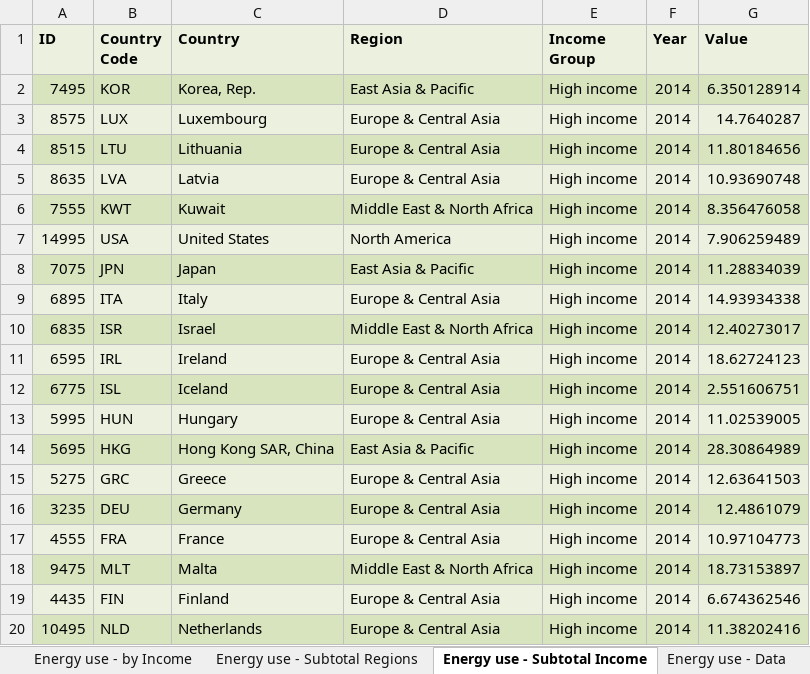
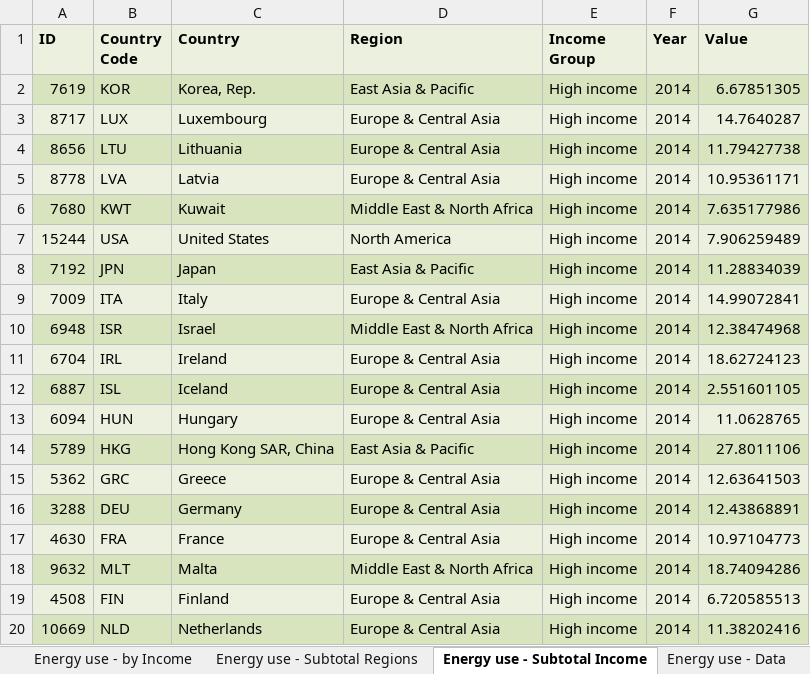
Before and after one commit to VassilievVV/SpreadCommander.Examples, an Excel workbook: Spreadsheet/ReadMe.xlsx, sheet Energy use - Subtotal Income, drawn as a sheet; only a part is shown; values as stored, in another font and other column widths than the file's, no borders; the diff covers the shown part only; the diff names each change by its address in the sheet, - before the commit and + after, or states it on an @@ line.

```diff
--- a/Spreadsheet/ReadMe.xlsx (sheet Energy use - Subtotal Income)
+++ b/Spreadsheet/ReadMe.xlsx (sheet Energy use - Subtotal Income)
-A2 (ID): 7495
+A2 (ID): 7619
-G2 (Value): 6.350128914
+G2 (Value): 6.67851305
-A3 (ID): 8575
+A3 (ID): 8717
-A4 (ID): 8515
+A4 (ID): 8656
-G4 (Value): 11.80184656
+G4 (Value): 11.79427738
-A5 (ID): 8635
+A5 (ID): 8778
-G5 (Value): 10.93690748
+G5 (Value): 10.95361171
-A6 (ID): 7555
+A6 (ID): 7680
-G6 (Value): 8.356476058
+G6 (Value): 7.635177986
-A7 (ID): 14995
+A7 (ID): 15244
-A8 (ID): 7075
+A8 (ID): 7192
-A9 (ID): 6895
+A9 (ID): 7009
-G9 (Value): 14.93934338
+G9 (Value): 14.99072841
-A10 (ID): 6835
+A10 (ID): 6948
-G10 (Value): 12.40273017
+G10 (Value): 12.38474968
-A11 (ID): 6595
+A11 (ID): 6704
-A12 (ID): 6775
+A12 (ID): 6887
-G12 (Value): 2.551606751
+G12 (Value): 2.551601105
-A13 (ID): 5995
+A13 (ID): 6094
-G13 (Value): 11.02539005
+G13 (Value): 11.0628765
-A14 (ID): 5695
+A14 (ID): 5789
-G14 (Value): 28.30864989
+G14 (Value): 27.8011106
-A15 (ID): 5275
+A15 (ID): 5362
-A16 (ID): 3235
+A16 (ID): 3288
-G16 (Value): 12.4861079
+G16 (Value): 12.43868891
-A17 (ID): 4555
+A17 (ID): 4630
-A18 (ID): 9475
+A18 (ID): 9632
-G18 (Value): 18.73153897
+G18 (Value): 18.74094286
-A19 (ID): 4435
+A19 (ID): 4508
-G19 (Value): 6.674362546
+G19 (Value): 6.720585513
-A20 (ID): 10495
+A20 (ID): 10669
```
Also changed, not shown: 221 edited cells elsewhere in this sheet, sheet Energy use - Subtotal Regions, sheet Energy use - Data, sheet Energy use - Pivot, sheet Energy use - by Regions, sheet Energy use - by Income, charts or pictures, Getting Started/ReadMe.xlsx, SQL/TextImportExport.xlsx, 39 other files.
